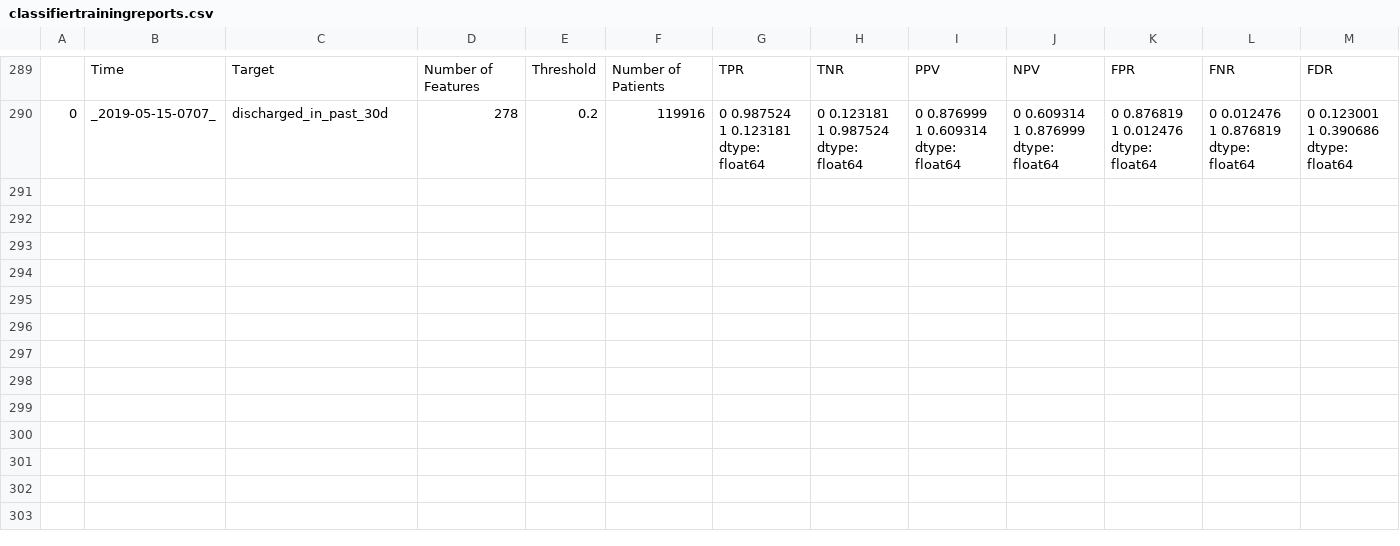
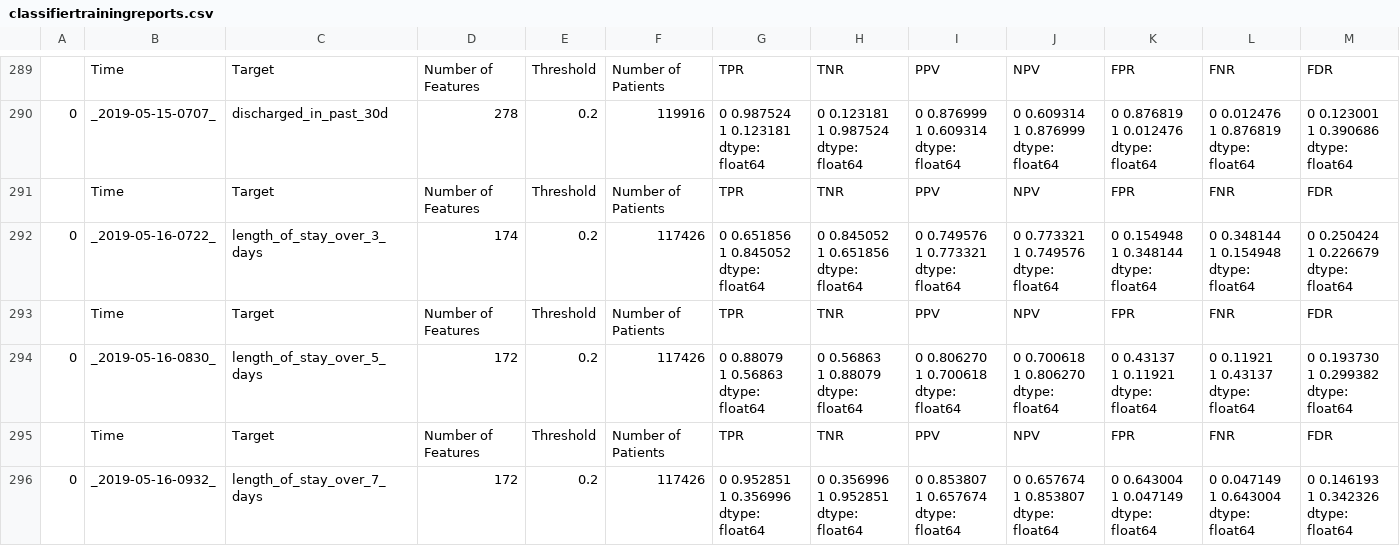
Before and after one commit to cbeauhilton/readmit, a CSV file: reports/tables/classifiertrainingreports.csv, drawn as a sheet; only a part is shown, gaps mark what is left out; rows hold the shown columns only; ↵ is a line break in a cell; the diff names each change by its address in the sheet, - before the commit and + after, or states it on an @@ line.

```diff
--- a/reports/tables/classifiertrainingreports.csv
+++ b/reports/tables/classifiertrainingreports.csv
+row 291:  | Time | Target | Number of Features | Threshold | Number of Patients | TPR | TNR | PPV | NPV | FPR | FNR | FDR
+row 292: 0 | _2019-05-16-0722_ | length_of_stay_over_3_days | 174 | 0.2 | 117426 | 0 0.651856 ↵ 1 0.845052 ↵ dtype: float64 | 0 0.845052 ↵ 1 0.651856 ↵ dtype: float64 | 0 0.749576 ↵ 1 0.773321 ↵ dtype: float64 | 0 0.773321 ↵ 1 0.749576 ↵ dtype: float64 | 0 0.154948 ↵ 1 0.348144 ↵ dtype: float64 | 0 0.348144 ↵ 1 0.154948 ↵ dtype: float64 | 0 0.250424 ↵ 1 0.226679 ↵ dtype: float64
+row 293:  | Time | Target | Number of Features | Threshold | Number of Patients | TPR | TNR | PPV | NPV | FPR | FNR | FDR
+row 294: 0 | _2019-05-16-0830_ | length_of_stay_over_5_days | 172 | 0.2 | 117426 | 0 0.88079 ↵ 1 0.56863 ↵ dtype: float64 | 0 0.56863 ↵ 1 0.88079 ↵ dtype: float64 | 0 0.806270 ↵ 1 0.700618 ↵ dtype: float64 | 0 0.700618 ↵ 1 0.806270 ↵ dtype: float64 | 0 0.43137 ↵ 1 0.11921 ↵ dtype: float64 | 0 0.11921 ↵ 1 0.43137 ↵ dtype: float64 | 0 0.193730 ↵ 1 0.299382 ↵ dtype: float64
+row 295:  | Time | Target | Number of Features | Threshold | Number of Patients | TPR | TNR | PPV | NPV | FPR | FNR | FDR
+row 296: 0 | _2019-05-16-0932_ | length_of_stay_over_7_days | 172 | 0.2 | 117426 | 0 0.952851 ↵ 1 0.356996 ↵ dtype: float64 | 0 0.356996 ↵ 1 0.952851 ↵ dtype: float64 | 0 0.853807 ↵ 1 0.657674 ↵ dtype: float64 | 0 0.657674 ↵ 1 0.853807 ↵ dtype: float64 | 0 0.643004 ↵ 1 0.047149 ↵ dtype: float64 | 0 0.047149 ↵ 1 0.643004 ↵ dtype: float64 | 0 0.146193 ↵ 1 0.342326 ↵ dtype: float64
```
Also changed, not shown: reports/tables/featureselectiontrainingreports.csv, 7 other files.
